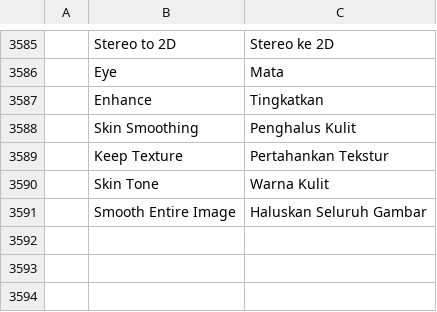
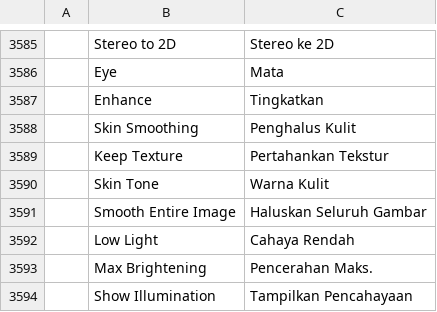
Before and after one commit to ubuntuokos/CinemaFundArchitecture4, a TSV file: crates/ui-egui/src/i18n/id.tsv, drawn as a sheet; only a part is shown, gaps mark what is left out.

```diff
--- a/crates/ui-egui/src/i18n/id.tsv
+++ b/crates/ui-egui/src/i18n/id.tsv
@@ -3591 +3591,4 @@
 	Smooth Entire Image	Haluskan Seluruh Gambar
+	Low Light	Cahaya Rendah
+	Max Brightening	Pencerahan Maks.
+	Show Illumination	Tampilkan Pencahayaan
```
Also changed, not shown: crates/ui-egui/src/i18n/de.tsv, crates/ui-egui/src/i18n/es.tsv, 10 other files.
